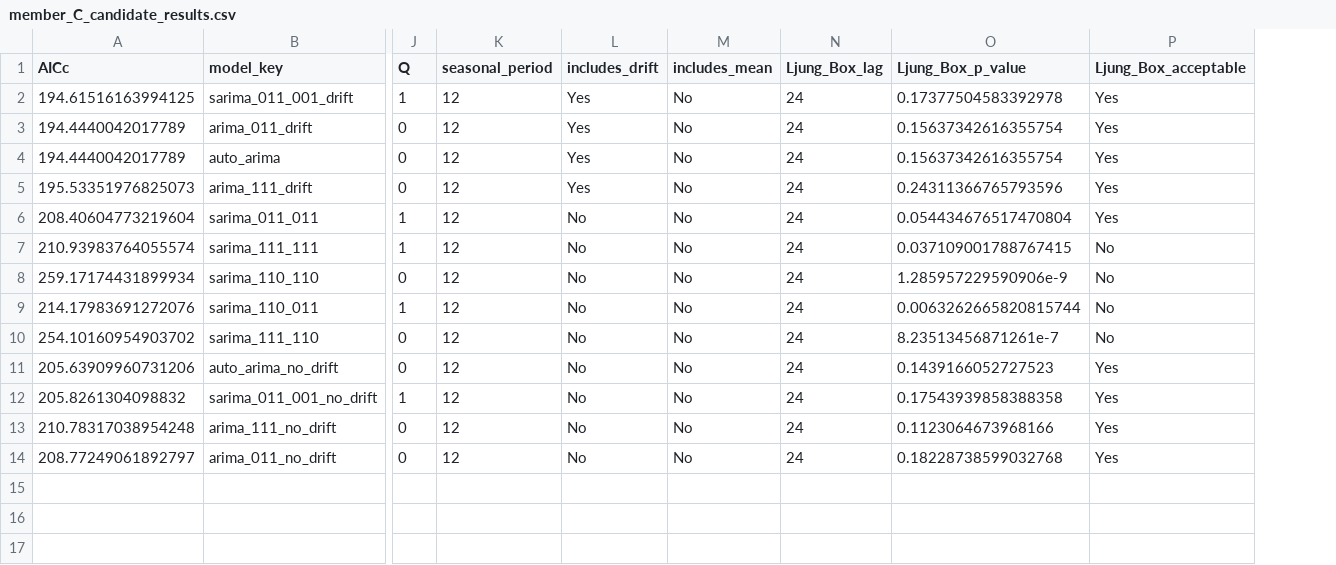
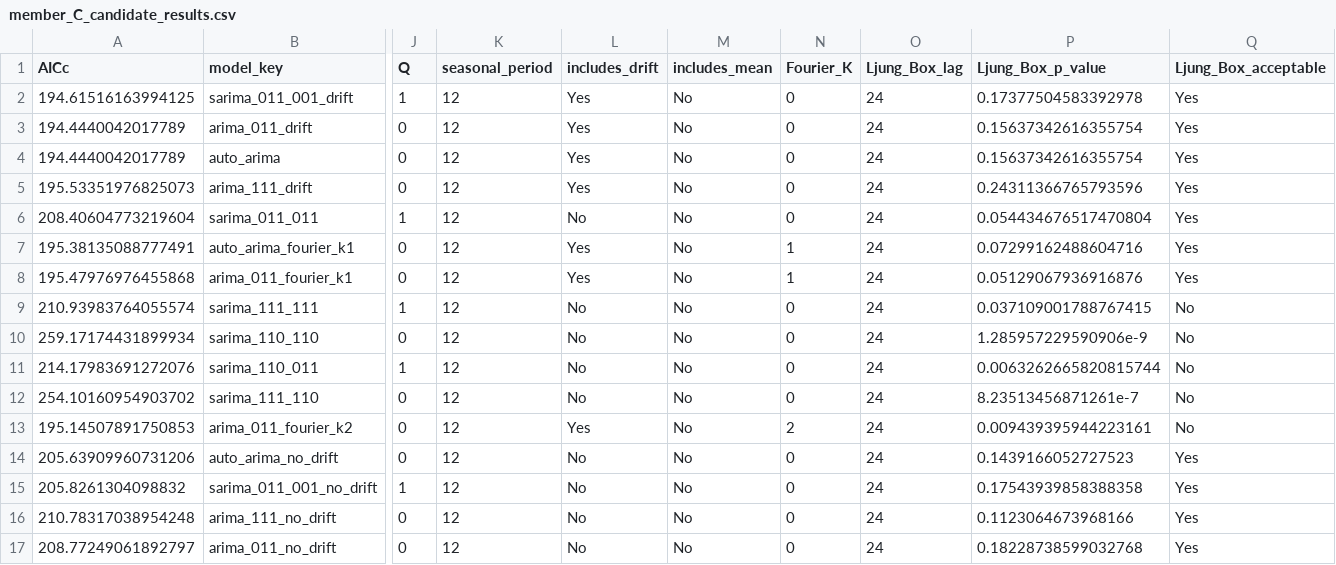
Before and after one commit to Stevenfoo061001/BMMS2094-Statistics-for-Data-Science, a CSV file: CPI_Forecasting_Project/output/member_C_candidate_results.csv, drawn as a sheet; only a part is shown, gaps mark what is left out; rows hold the shown columns only; the diff names each change by its address in the sheet, - before the commit and + after, or states it on an @@ line.

Commit message:
tuning results

```diff
--- a/CPI_Forecasting_Project/output/member_C_candidate_results.csv
+++ b/CPI_Forecasting_Project/output/member_C_candidate_results.csv
+column N (Fourier_K), rows 2-6: all 0; rows 9-12: all 0; rows 14-17: all 0
+row 7: 195.38135088777491 | auto_arima_fourier_k1 | 0 | 12 | Yes | No | 1 | 24 | 0.07299162488604716 | Yes
+row 8: 195.47976976455868 | arima_011_fourier_k1 | 0 | 12 | Yes | No | 1 | 24 | 0.05129067936916876 | Yes
+row 13: 195.14507891750853 | arima_011_fourier_k2 | 0 | 12 | Yes | No | 2 | 24 | 0.009439395944223161 | No
```
Also changed, not shown: CPI_Forecasting_Project/output/member_C_accuracy.csv, CPI_Forecasting_Project/output/member_C_selected_model_specification.csv, 1 other file.
